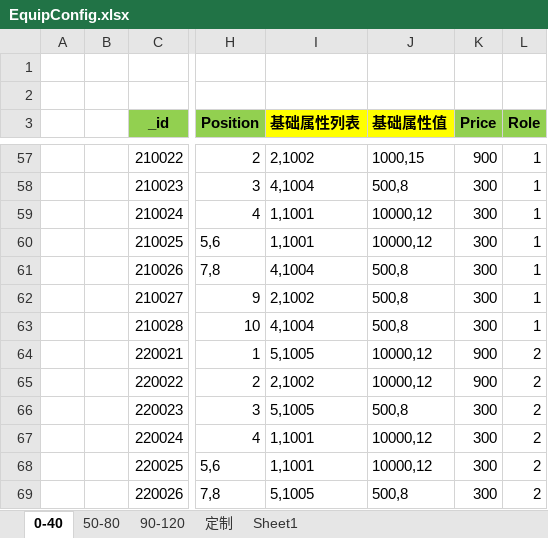
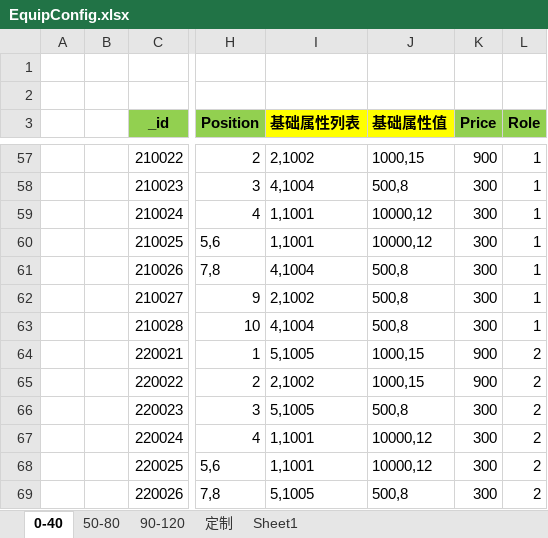
Before and after one commit to wokanjianyang/legend2, an Excel workbook: Excel/EquipConfig.xlsx, sheet 0-40, drawn as a sheet; only a part is shown, gaps mark what is left out; values as stored, in another font and other column widths than the file's, no borders; the diff names each change by its address in the sheet, - before the commit and + after, or states it on an @@ line.

```diff
--- a/Excel/EquipConfig.xlsx (sheet 0-40)
+++ b/Excel/EquipConfig.xlsx (sheet 0-40)
-J64:J65 (基础属性值): 10000,12
+J64:J65 (基础属性值): 1000,15
```
Also changed, not shown: 26 other files.
